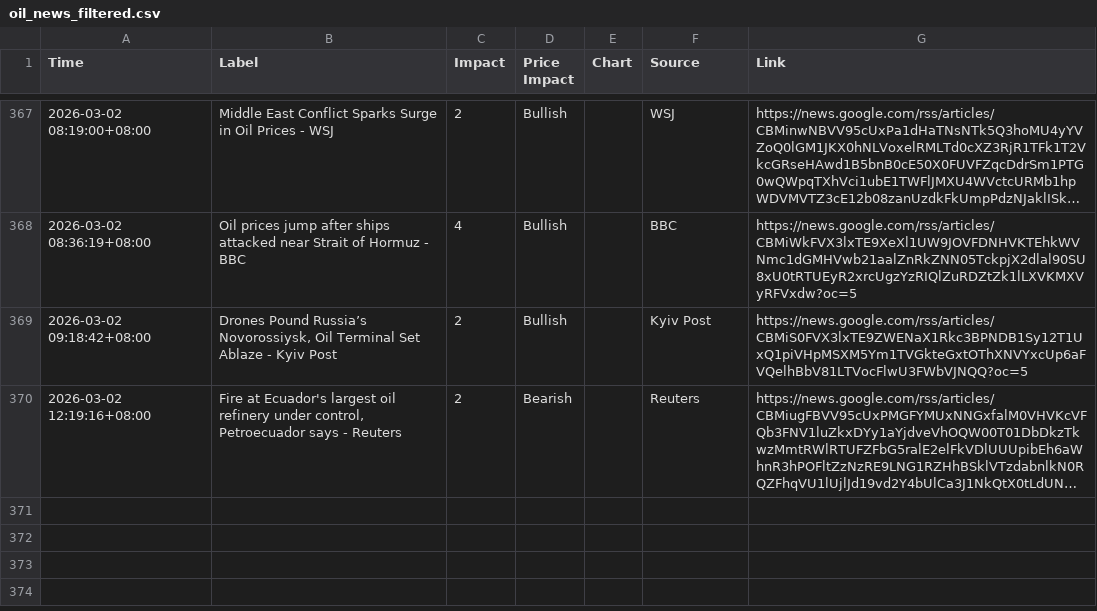
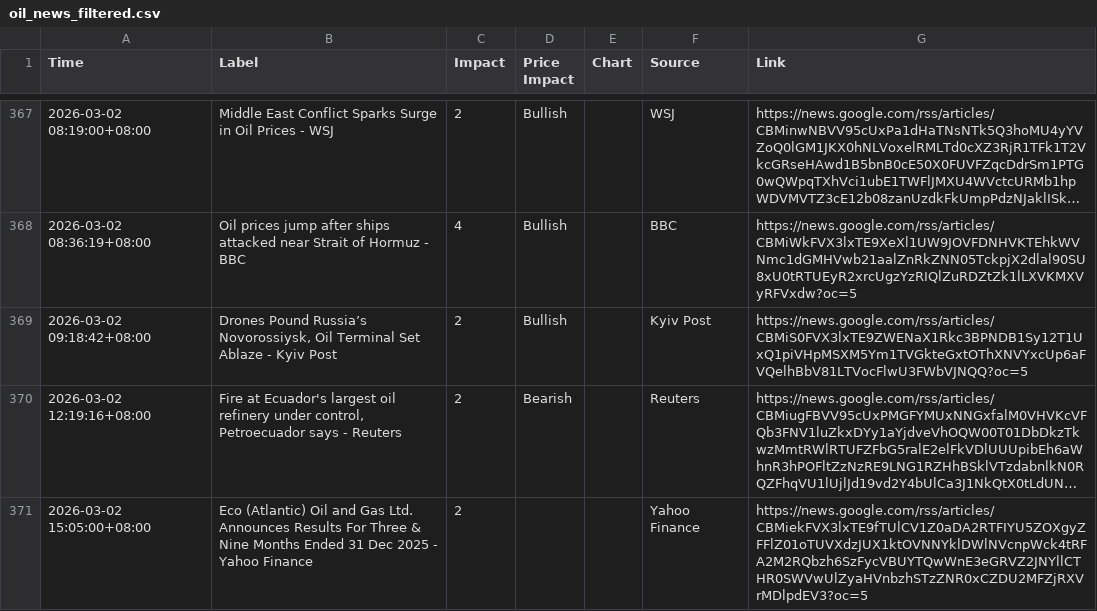
Before and after one commit to ammarr786/Crude_Scout_Data, a CSV file: oil_news_filtered.csv, drawn as a sheet; only a part is shown, gaps mark what is left out; long unchanged cells end in …; the diff names each change by its address in the sheet, - before the commit and + after, or states it on an @@ line.

Commit message:
sync 2026-03-02 07:30Z

```diff
--- a/oil_news_filtered.csv
+++ b/oil_news_filtered.csv
+row 371: 2026-03-02 15:05:00+08:00 | Eco (Atlantic) Oil and Gas Ltd. Announces Results For Three & Nine Months Ended 31 Dec 2025 - Yahoo Finance | 2 |  |  | Yahoo Finance | https://news.google.com/rss/articles/CBMiekFVX3lxTE9fTUlCV1Z0aDA2RTFIYU5ZOXgyZFFlZ01oTUVXdzJUX1ktOVNNYklDWlNVcnpWck4tRFA2M2RQbzh6SzFycVBUYTQwWnE3eGRVZ2JNYllCTHR0SWVwUlZyaHVnbzhSTzZNR0xCZDU2MFZjRXVrMDlpdEV3?oc=5
```
